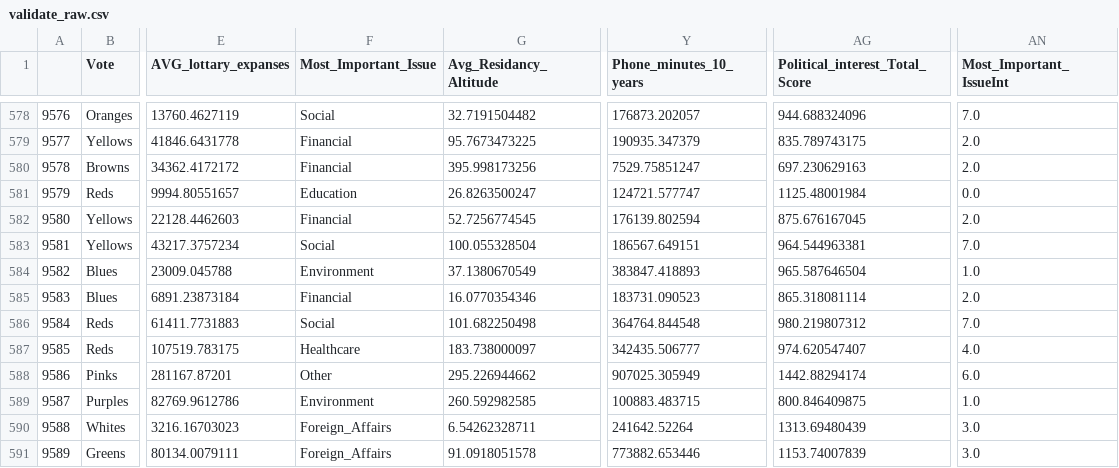
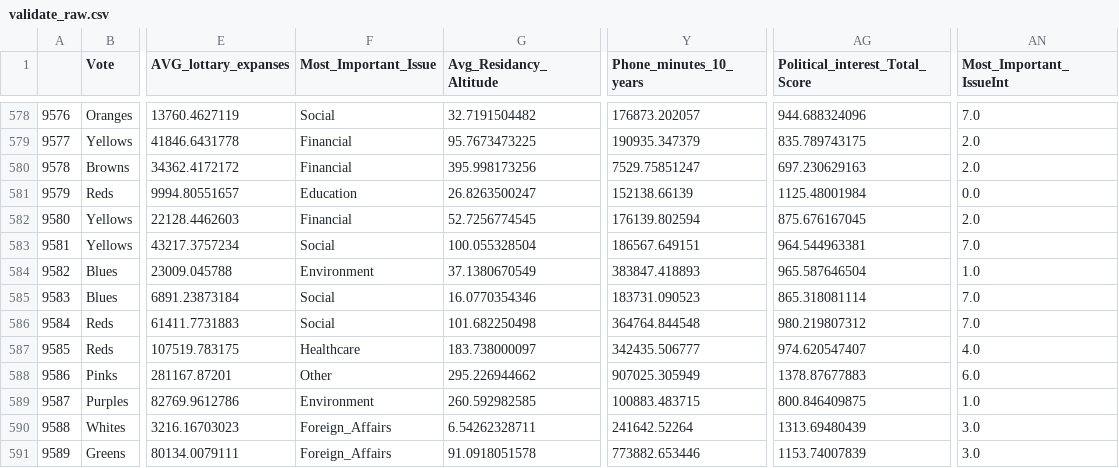
Before and after one commit to SergeyYanos/machine_learning_2017, a CSV file: hw2/validate_raw.csv, drawn as a sheet; only a part is shown, gaps mark what is left out; the diff covers the shown part only; the diff names each change by its address in the sheet, - before the commit and + after, or states it on an @@ line.

```diff
--- a/hw2/validate_raw.csv
+++ b/hw2/validate_raw.csv
-Y581 (Phone_minutes_10_years): 124721.577747
+Y581 (Phone_minutes_10_years): 152138.66139
-F585 (Most_Important_Issue): Financial
+F585 (Most_Important_Issue): Social
-AN585 (Most_Important_IssueInt): 2.0
+AN585 (Most_Important_IssueInt): 7.0
-AG588 (Political_interest_Total_Score): 1442.88294174
+AG588 (Political_interest_Total_Score): 1378.87677883
```
Also changed, not shown: 165 edited cells elsewhere in this file, hw2/test.csv, hw2/test_raw.csv, 3 other files.
